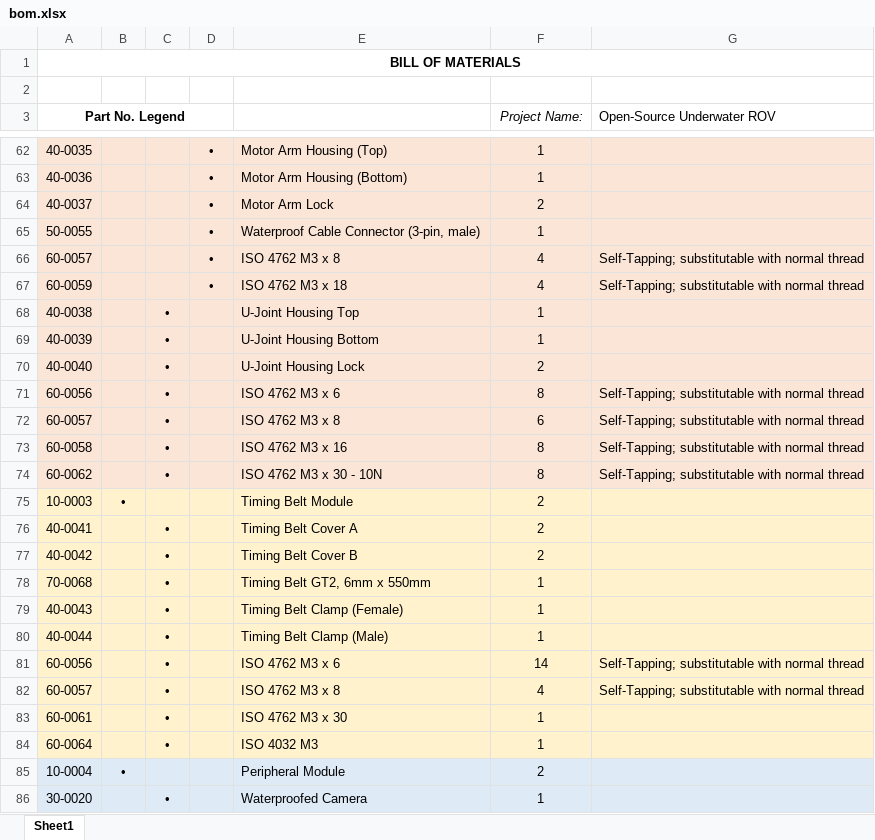
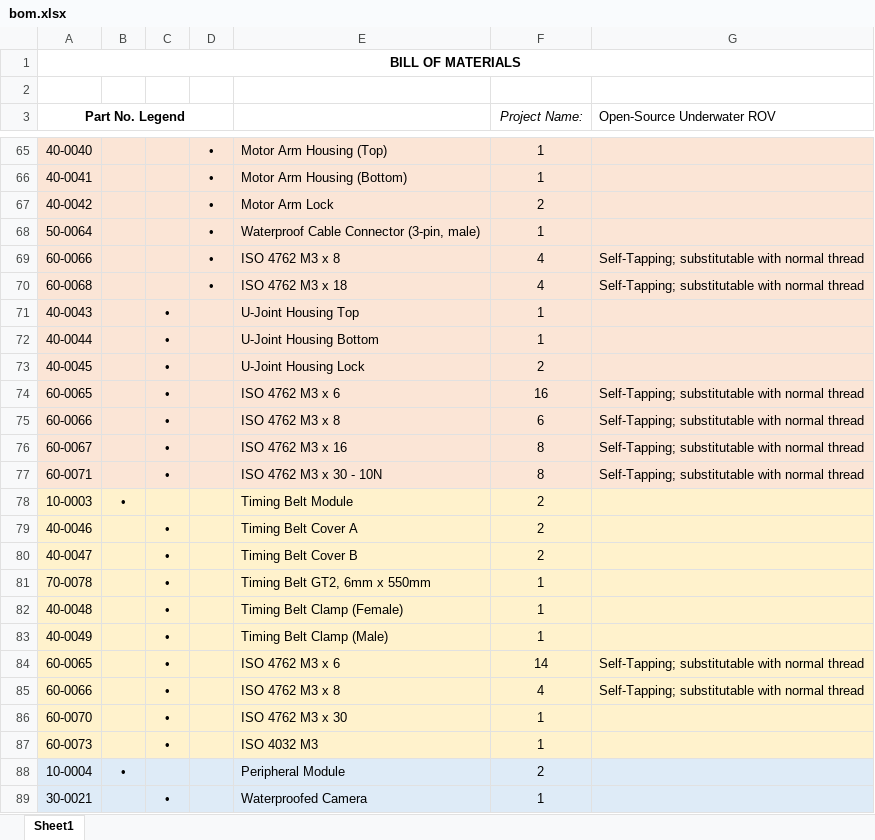
Before and after one commit to junjustinhur/FYDP_ROV_2019, an Excel workbook: Hardware/bom.xlsx, sheet Sheet1, drawn as a sheet; only a part is shown, gaps mark what is left out; values as stored, in another font and other column widths than the file's, no borders; addresses are those after the commit; the diff covers the shown part only; the diff names each change by its address in the sheet, - before the commit and + after, or states it on an @@ line.

```diff
--- a/Hardware/bom.xlsx (sheet Sheet1)
+++ b/Hardware/bom.xlsx (sheet Sheet1)
-A65 (Part No. Legend): 40-0035
+A65 (Part No. Legend): 40-0040
-A66 (Part No. Legend): 40-0036
+A66 (Part No. Legend): 40-0041
-A67 (Part No. Legend): 40-0037
+A67 (Part No. Legend): 40-0042
-A68 (Part No. Legend): 50-0055
+A68 (Part No. Legend): 50-0064
-A69 (Part No. Legend): 60-0057
+A69 (Part No. Legend): 60-0066
-A70 (Part No. Legend): 60-0059
+A70 (Part No. Legend): 60-0068
-A71 (Part No. Legend): 40-0038
+A71 (Part No. Legend): 40-0043
-A72 (Part No. Legend): 40-0039
+A72 (Part No. Legend): 40-0044
-A73 (Part No. Legend): 40-0040
+A73 (Part No. Legend): 40-0045
-A74 (Part No. Legend): 60-0056
+A74 (Part No. Legend): 60-0065
-F74 (Project Name:): 8
+F74 (Project Name:): 16
-A75 (Part No. Legend): 60-0057
+A75 (Part No. Legend): 60-0066
-A76 (Part No. Legend): 60-0058
+A76 (Part No. Legend): 60-0067
-A77 (Part No. Legend): 60-0062
+A77 (Part No. Legend): 60-0071
-A79 (Part No. Legend): 40-0041
+A79 (Part No. Legend): 40-0046
-A80 (Part No. Legend): 40-0042
+A80 (Part No. Legend): 40-0047
-A81 (Part No. Legend): 70-0068
+A81 (Part No. Legend): 70-0078
-A82 (Part No. Legend): 40-0043
+A82 (Part No. Legend): 40-0048
-A83 (Part No. Legend): 40-0044
+A83 (Part No. Legend): 40-0049
-A84 (Part No. Legend): 60-0056
+A84 (Part No. Legend): 60-0065
-A85 (Part No. Legend): 60-0057
+A85 (Part No. Legend): 60-0066
-A86 (Part No. Legend): 60-0061
+A86 (Part No. Legend): 60-0070
-A87 (Part No. Legend): 60-0064
+A87 (Part No. Legend): 60-0073
-A89 (Part No. Legend): 30-0020
+A89 (Part No. Legend): 30-0021
```
Also changed, not shown: 12 added rows and 53 edited cells elsewhere in this sheet, 1 other file.
